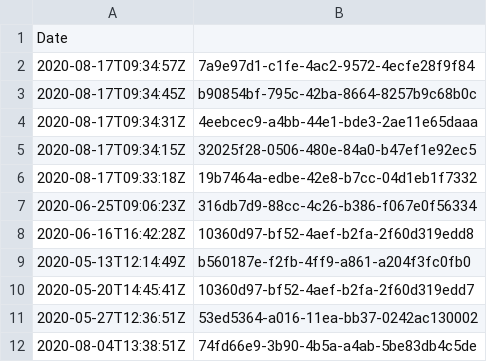
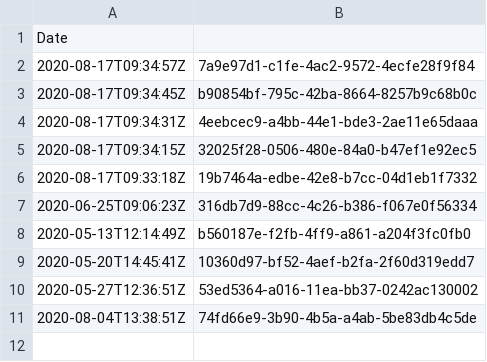
Before and after one commit to sciety/sciety, a CSV file: data/editorial-community-joined.csv, drawn as a sheet; the diff names each change by its address in the sheet, - before the commit and + after, or states it on an @@ line.

Commit message:
Remove EditorialCommunityJoined event for PREreview journal club #234

```diff
--- a/data/editorial-community-joined.csv
+++ b/data/editorial-community-joined.csv
-row 8: 2020-06-16T16:42:28Z | 10360d97-bf52-4aef-b2fa-2f60d319edd8
```
